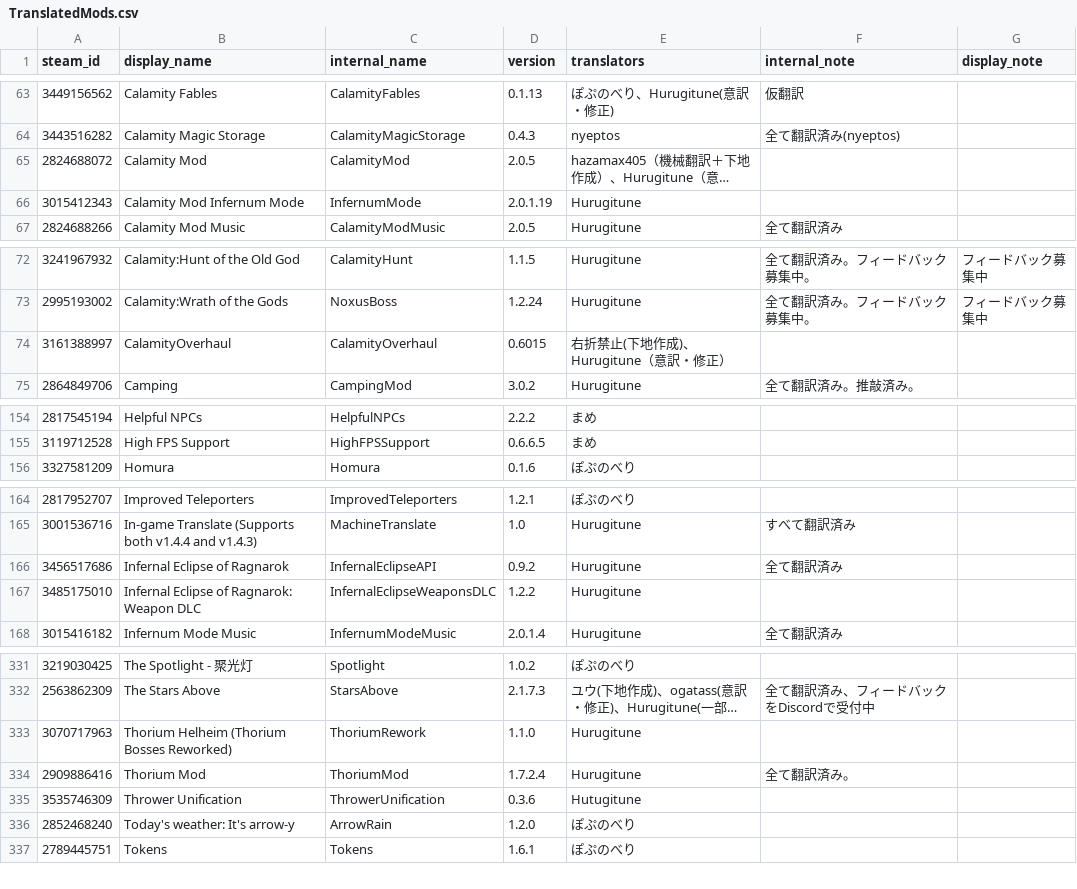
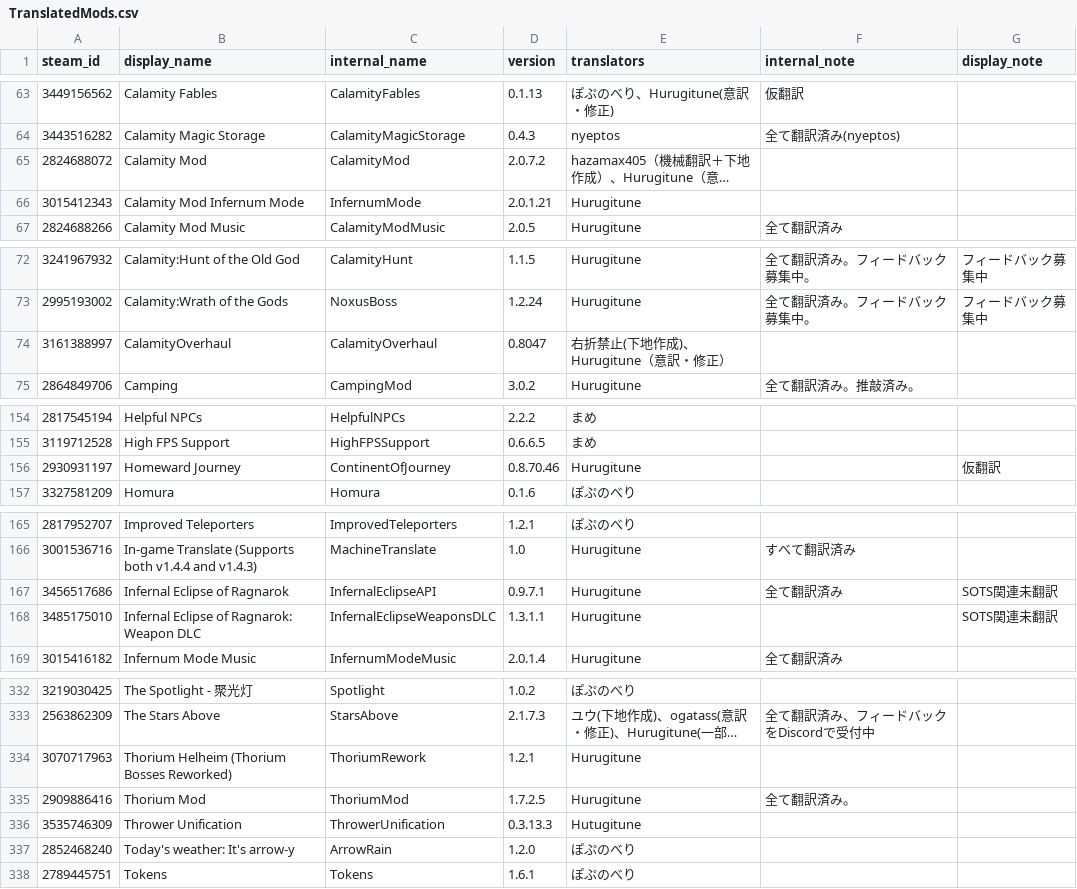
Before and after one commit to eva828/TMLHonyaku, a CSV file: TranslatedMods.csv, drawn as a sheet; only a part is shown, gaps mark what is left out; long unchanged cells end in …; addresses are those after the commit; the diff covers the shown part only; the diff names each change by its address in the sheet, - before the commit and + after, or states it on an @@ line.

```diff
--- a/TranslatedMods.csv
+++ b/TranslatedMods.csv
-D65 (version): 2.0.5
+D65 (version): 2.0.7.2
-D66 (version): 2.0.1.19
+D66 (version): 2.0.1.21
-D74 (version): 0.6015
+D74 (version): 0.8047
+row 156: 2930931197 | Homeward Journey | ContinentOfJourney | 0.8.70.46 | Hurugitune |  | 仮翻訳
-D167 (version): 0.9.2
+D167 (version): 0.9.7.1
-G167:G168 (display_note): (empty)
+G167:G168 (display_note): SOTS関連未翻訳
-D168 (version): 1.2.2
+D168 (version): 1.3.1.1
-D334 (version): 1.1.0
+D334 (version): 1.2.1
-D335 (version): 1.7.2.4
+D335 (version): 1.7.2.5
-D336 (version): 0.3.6
+D336 (version): 0.3.13.3
```
Also changed, not shown: 2 edited cells elsewhere in this file, 11 other files.
